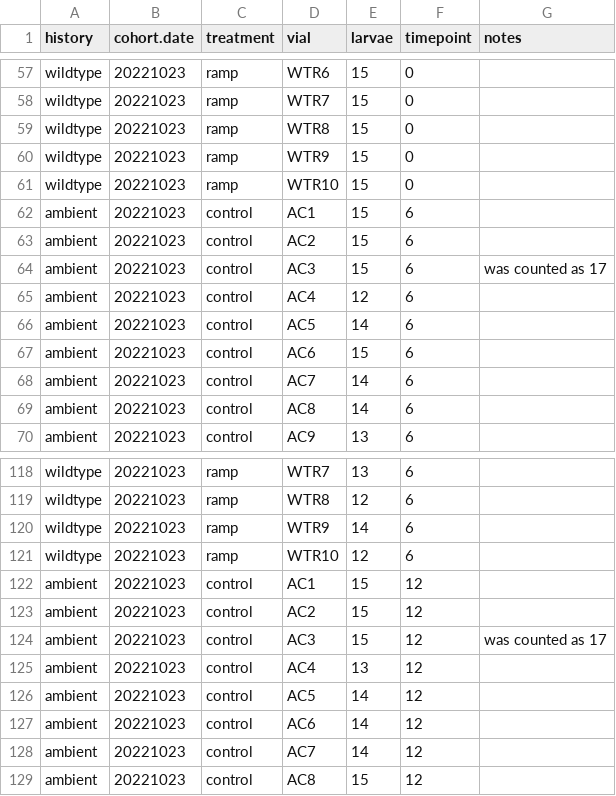
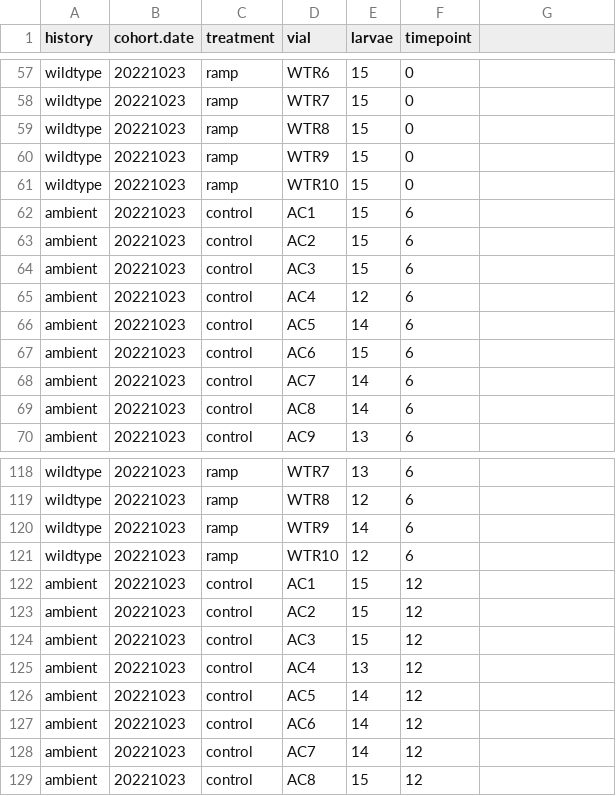
Before and after one commit to daniellembecker/A.pul_Heatwave, a CSV file: spawning/data/survivorship/cohort_survivorship/cohort1023_survivorship.data.csv, drawn as a sheet; only a part is shown, gaps mark what is left out; the diff names each change by its address in the sheet, - before the commit and + after, or states it on an @@ line.

```diff
--- a/spawning/data/survivorship/cohort_survivorship/cohort1023_survivorship.data.csv
+++ b/spawning/data/survivorship/cohort_survivorship/cohort1023_survivorship.data.csv
-G1: notes
+G1: (empty)
-G64: was counted as 17
+G64: (empty)
-G124: was counted as 17
+G124: (empty)
```
Also changed, not shown: heatwave/output/PI_curve_pars_NLS.csv, spawning/data/environmental/daily.measurements/parental.tanks/parental_tank_daily_measurements.csv, 26 other files.
